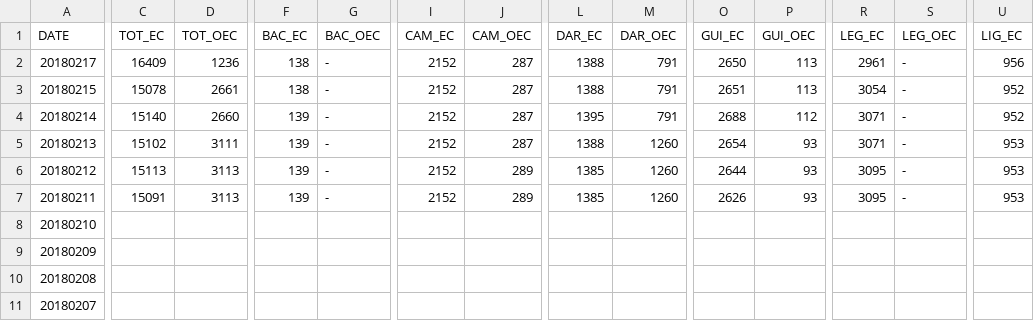
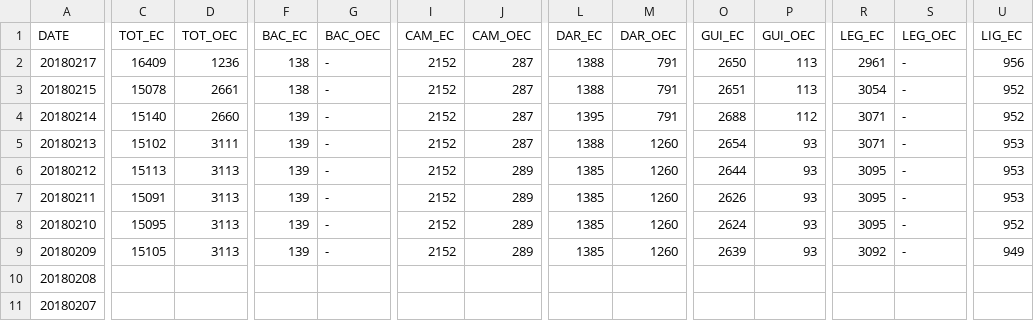
Before and after one commit to jmbangate/code4d, a CSV file: data/mayon/mayonevacaffectedfamperiod.csv, drawn as a sheet; only a part is shown, gaps mark what is left out; the diff covers the shown part only; the diff names each change by its address in the sheet, - before the commit and + after, or states it on an @@ line.

Commit message:
Update mayonevacaffectedfamperiod.csv

```diff
--- a/data/mayon/mayonevacaffectedfamperiod.csv
+++ b/data/mayon/mayonevacaffectedfamperiod.csv
-C8 (TOT_EC): (empty)
+C8 (TOT_EC): 15095
-D8:D9 (TOT_OEC): (empty)
+D8:D9 (TOT_OEC): 3113
-F8:F9 (BAC_EC): (empty)
+F8:F9 (BAC_EC): 139
-G8:G9 (BAC_OEC): (empty)
+G8:G9 (BAC_OEC): -
-I8:I9 (CAM_EC): (empty)
+I8:I9 (CAM_EC): 2152
-J8:J9 (CAM_OEC): (empty)
+J8:J9 (CAM_OEC): 289
-L8:L9 (DAR_EC): (empty)
+L8:L9 (DAR_EC): 1385
-M8:M9 (DAR_OEC): (empty)
+M8:M9 (DAR_OEC): 1260
-O8 (GUI_EC): (empty)
+O8 (GUI_EC): 2624
-P8:P9 (GUI_OEC): (empty)
+P8:P9 (GUI_OEC): 93
-R8 (LEG_EC): (empty)
+R8 (LEG_EC): 3095
-S8:S9 (LEG_OEC): (empty)
+S8:S9 (LEG_OEC): -
-U8 (LIG_EC): (empty)
+U8 (LIG_EC): 952
-C9 (TOT_EC): (empty)
+C9 (TOT_EC): 15105
-O9 (GUI_EC): (empty)
+O9 (GUI_EC): 2639
-R9 (LEG_EC): (empty)
+R9 (LEG_EC): 3092
-U9 (LIG_EC): (empty)
+U9 (LIG_EC): 949
```
Also changed, not shown: 12 edited cells elsewhere in this file.
